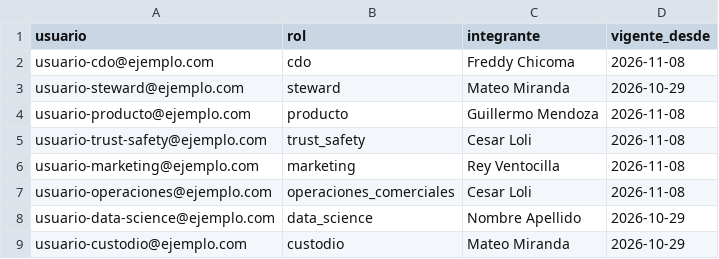
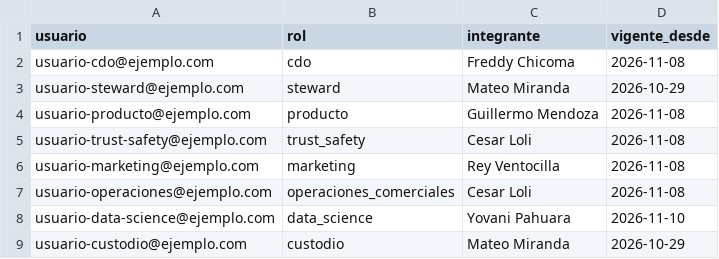
Before and after one commit to arquitecturadatosgrupo2/capstone-grupo02-yelpconnect_, a CSV file: E6_controles_gobierno/artefactos/roles_usuarios_PLANTILLA.csv, drawn as a sheet.

Commit message:
fix: correct data_science permissions

```diff
--- a/E6_controles_gobierno/artefactos/roles_usuarios_PLANTILLA.csv
+++ b/E6_controles_gobierno/artefactos/roles_usuarios_PLANTILLA.csv
@@ -7,3 +7,3 @@ usuario-marketing@ejemplo.com,marketing,Rey Ventocilla,2026-11-08
 usuario-operaciones@ejemplo.com,operaciones_comerciales,Cesar Loli,2026-11-08
-usuario-data-science@ejemplo.com,data_science,Nombre Apellido,2026-10-29
+usuario-data-science@ejemplo.com,data_science,Yovani Pahuara,2026-11-10
 usuario-custodio@ejemplo.com,custodio,Mateo Miranda,2026-10-29
```
Also changed, not shown: 1 other file.
